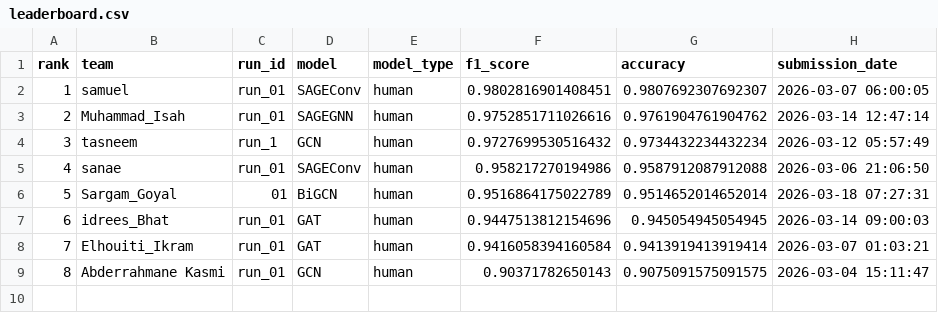
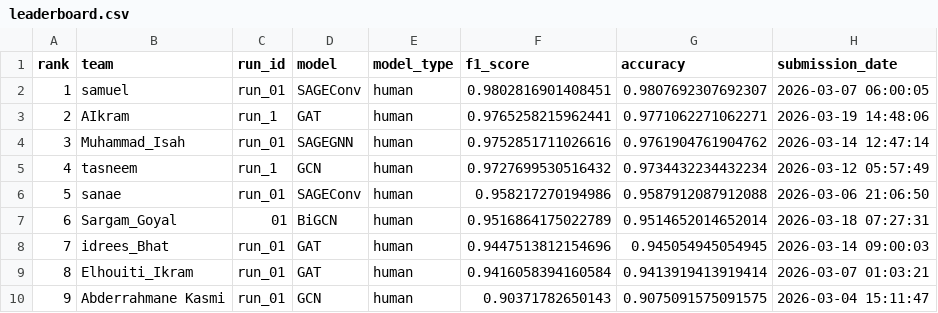
Before and after one commit to TugaAhmed/Real_Or_Fake, a CSV file: docs/leaderboard.csv, drawn as a sheet; addresses are those after the commit; the diff names each change by its address in the sheet, - before the commit and + after, or states it on an @@ line.

```diff
--- a/docs/leaderboard.csv
+++ b/docs/leaderboard.csv
+row 3: 2 | AIkram | run_1 | GAT | human | 0.9765258215962441 | 0.9771062271062271 | 2026-03-19 14:48:06
@@ column A (rank) renumbered from row 4 down @@
```
